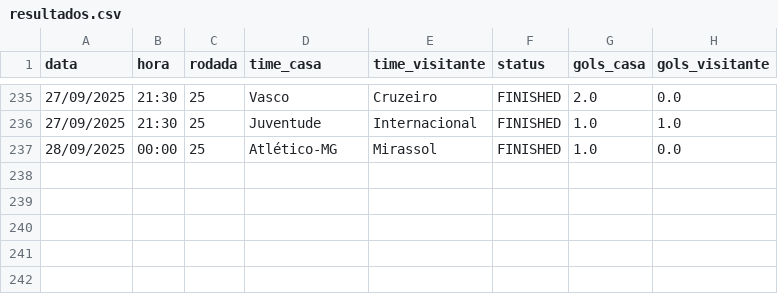
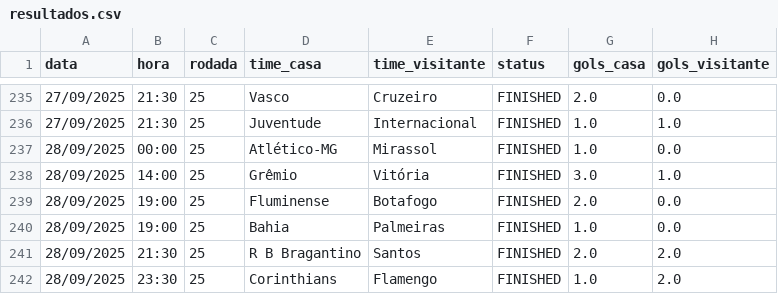
Before and after one commit to tlvzz/BR2025, a CSV file: dados/resultados.csv, drawn as a sheet; only a part is shown, gaps mark what is left out.

```diff
--- a/dados/resultados.csv
+++ b/dados/resultados.csv
@@ -237 +237,6 @@ data,hora,rodada,time_casa,time_visitante,status,gols_casa,gols_visitante
 28/09/2025,00:00,25,Atlético-MG,Mirassol,FINISHED,1.0,0.0
+28/09/2025,14:00,25,Grêmio,Vitória,FINISHED,3.0,1.0
+28/09/2025,19:00,25,Fluminense,Botafogo,FINISHED,2.0,0.0
+28/09/2025,19:00,25,Bahia,Palmeiras,FINISHED,1.0,0.0
+28/09/2025,21:30,25,R B Bragantino,Santos,FINISHED,2.0,2.0
+28/09/2025,23:30,25,Corinthians,Flamengo,FINISHED,1.0,2.0
```
Also changed, not shown: dados/proximos.csv.
